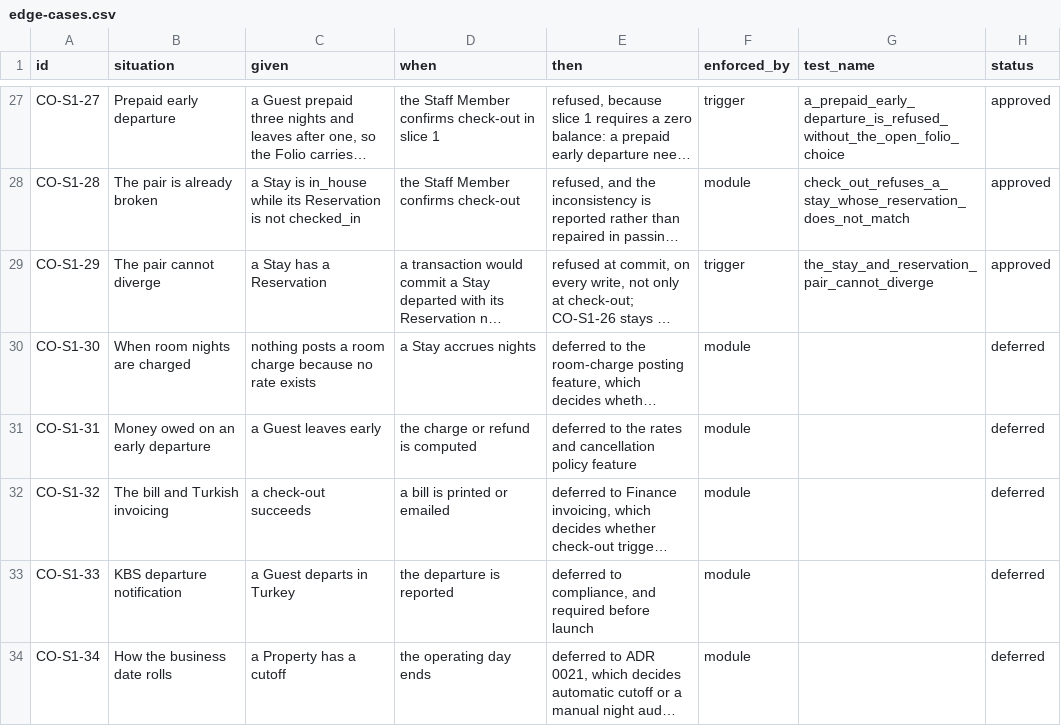
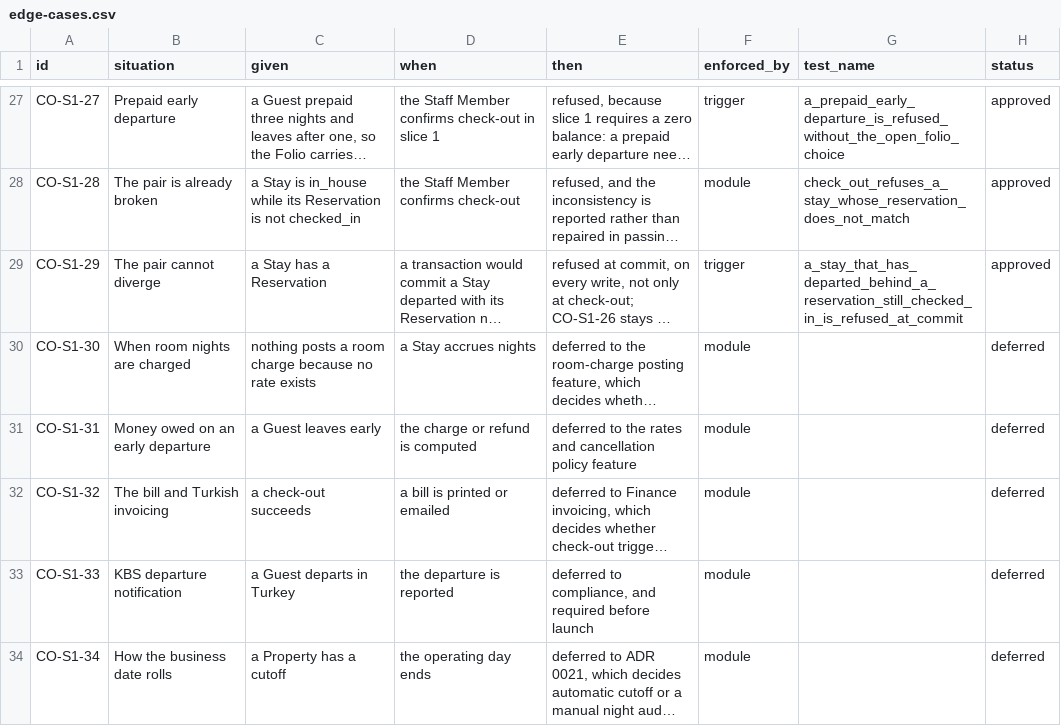
Before and after one commit to prizic/ranza, a CSV file: docs/features/check-out/edge-cases.csv, drawn as a sheet; only a part is shown, gaps mark what is left out; long unchanged cells end in …; the diff covers the shown part only; the diff names each change by its address in the sheet, - before the commit and + after, or states it on an @@ line.

```diff
--- a/docs/features/check-out/edge-cases.csv
+++ b/docs/features/check-out/edge-cases.csv
-G29 (test_name): the_stay_and_reservation_pair_cannot_diverge
+G29 (test_name): a_stay_that_has_departed_behind_a_reservation_still_checked_in_is_refused_at_commit
```
Also changed, not shown: 3 edited cells elsewhere in this file, docs/features/front-desk/edge-cases.csv, 20 other files.
